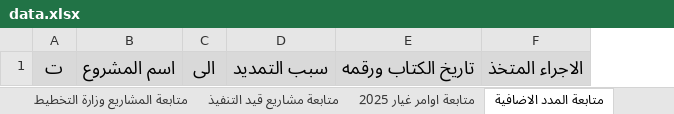
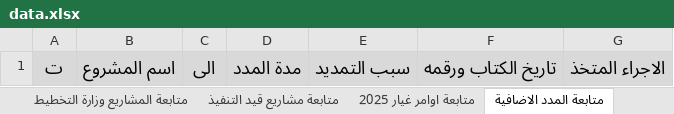
Before and after one commit to gmoch-g/mochmoch, an Excel workbook: data.xlsx, sheet متابعة المدد الاضافية, drawn as a sheet; values as stored, in another font and other column widths than the file's, no borders; the diff names each change by its address in the sheet, - before the commit and + after, or states it on an @@ line.

```diff
--- a/data.xlsx (sheet متابعة المدد الاضافية)
+++ b/data.xlsx (sheet متابعة المدد الاضافية)
+column D, row 1: مدة المدد
```
Also changed, not shown: sheet متابعة مشاريع قيد التنفيذ, sheet متابعة اوامر غيار 2025, sheet تحديث وامر الغيار, sheet متابعة التوقفات, formulas that keep their value, 1 other file.
